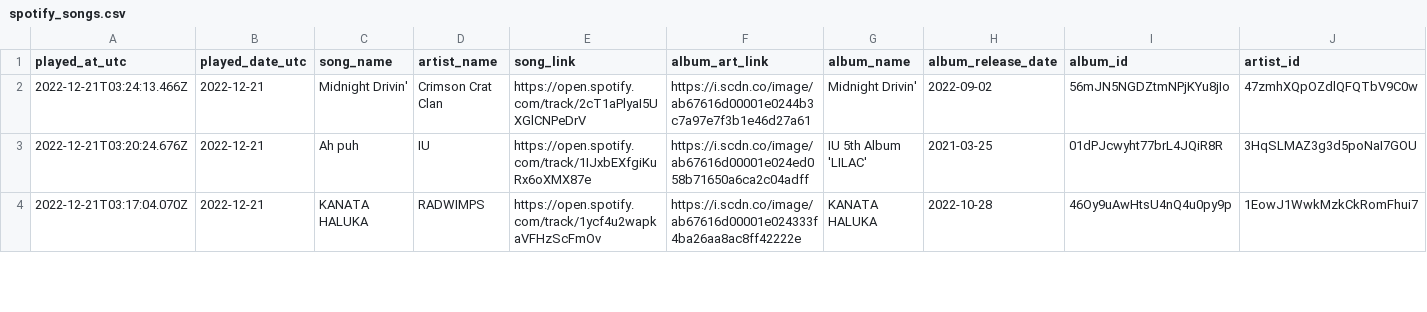
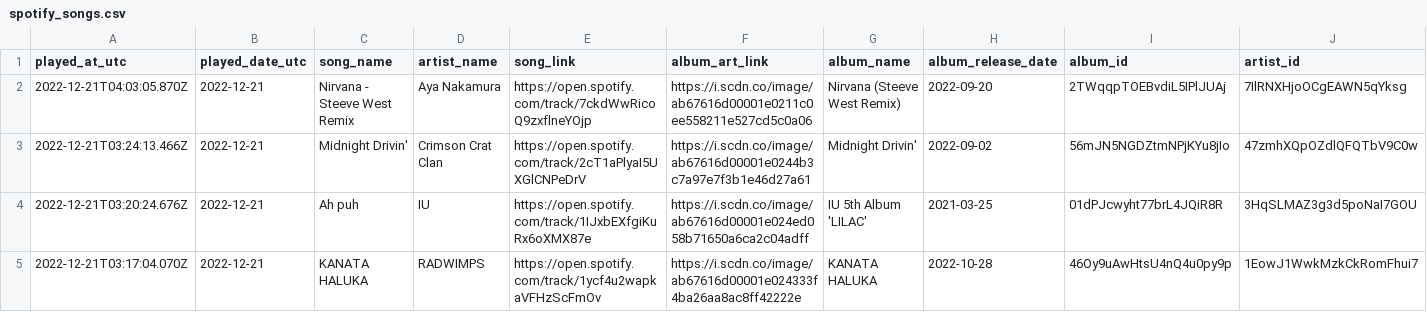
Before and after one commit to calbergs/spotify-api, a CSV file: spotify_data/spotify_songs.csv, drawn as a sheet; only a part is shown; the diff names each change by its address in the sheet, - before the commit and + after, or states it on an @@ line.

```diff
--- a/spotify_data/spotify_songs.csv
+++ b/spotify_data/spotify_songs.csv
+row 2: 2022-12-21T04:03:05.870Z | 2022-12-21 | Nirvana - Steeve West Remix | Aya Nakamura | https://open.spotify.com/track/7ckdWwRicoQ9zxflneYOjp | https://i.scdn.co/image/ab67616d00001e0211c0ee558211e527cd5c0a06 | Nirvana (Steeve West Remix) | 2022-09-20 | 2TWqqpTOEBvdiL5IPlJUAj | 7IlRNXHjoOCgEAWN5qYksg
```
Also changed, not shown: spotify_data/spotify_genres.csv.
